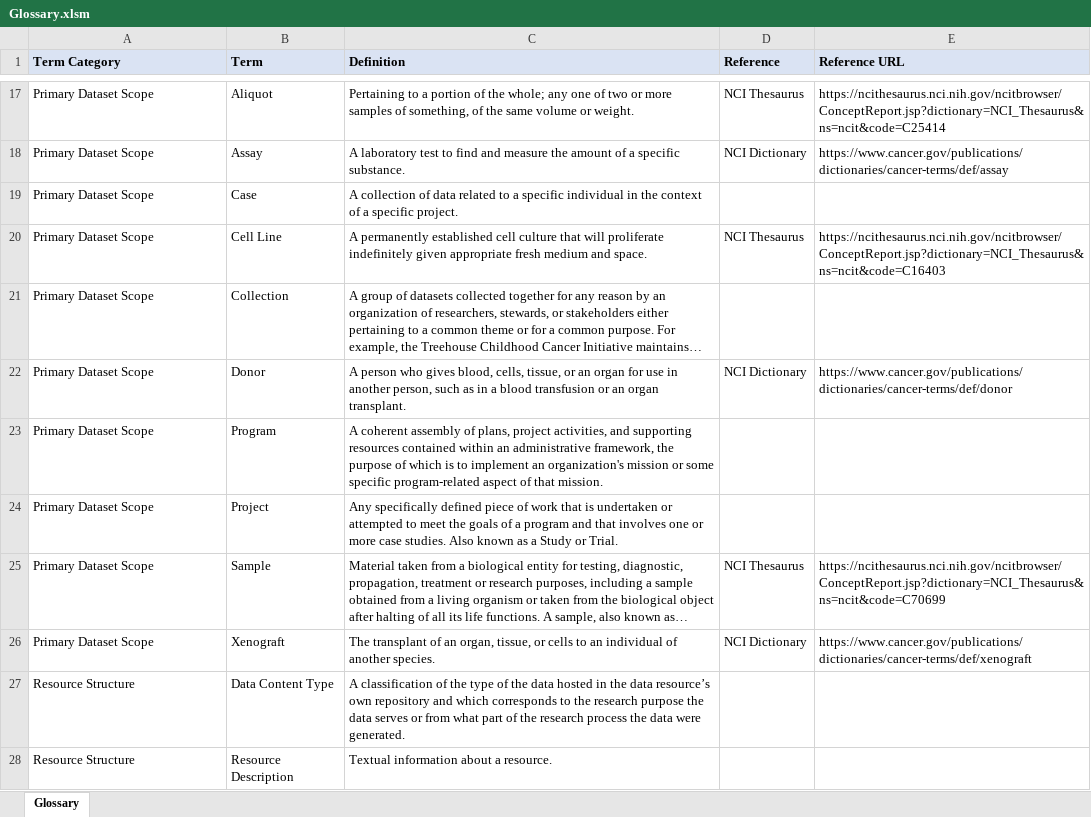
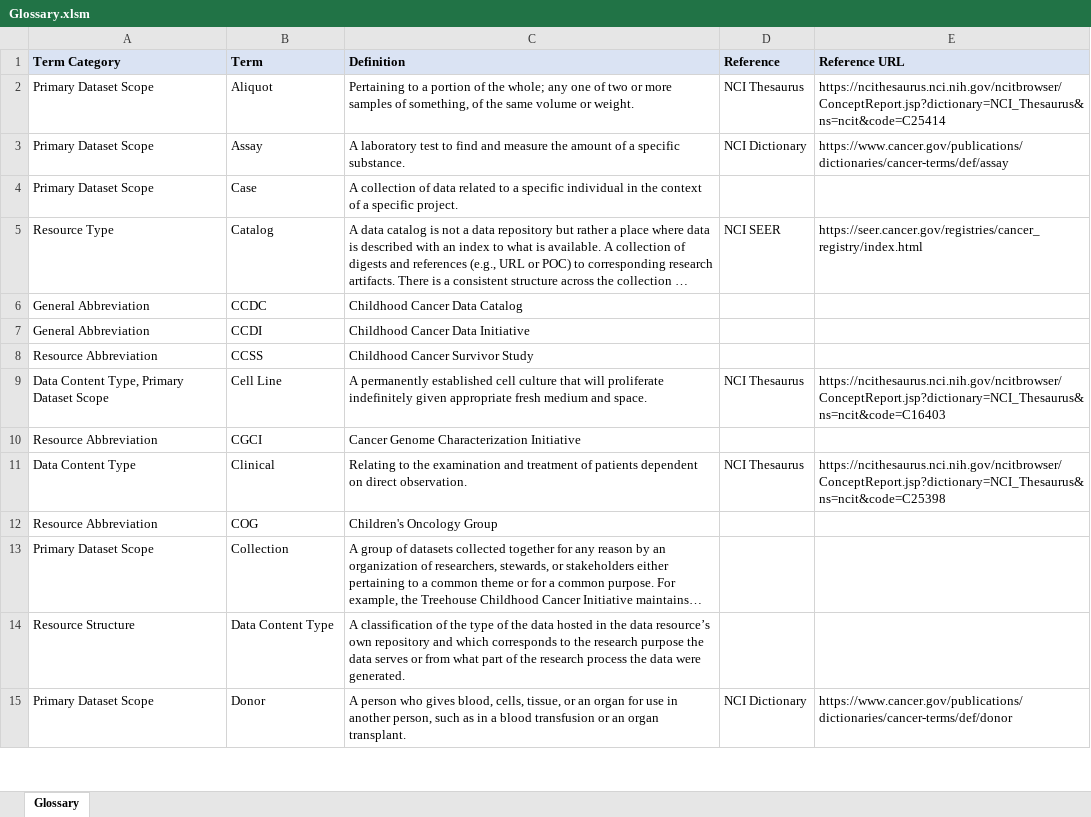
Before and after one commit to CBIIT/CCDC-ETL, an Excel workbook: data_files/Glossary.xlsm, sheet Glossary, drawn as a sheet; only a part is shown, gaps mark what is left out; long unchanged cells end in …; values as stored, in another font and other column widths than the file's, no borders; removed rows and columns are numbered as before the commit, all else as after; the diff covers the shown part only; the diff names each change by its address in the sheet, - before the commit and + after, or states it on an @@ line.

Commit message:
Fix PODCAT-390 issue: update data file to include updated glossary

```diff
--- a/data_files/Glossary.xlsm (sheet Glossary)
+++ b/data_files/Glossary.xlsm (sheet Glossary)
@@ row 34 moved to row 5: Resource Type @@
+row 6: General Abbreviation | CCDC | Childhood Cancer Data Catalog
+row 7: General Abbreviation | CCDI | Childhood Cancer Data Initiative
+row 8: Resource Abbreviation | CCSS | Childhood Cancer Survivor Study
-A9 (Term Category): Primary Dataset Scope
+A9 (Term Category): Data Content Type, Primary Dataset Scope
+row 10: Resource Abbreviation | CGCI | Cancer Genome Characterization Initiative
@@ row 3 moved to row 11: Data Content Type @@
+row 12: Resource Abbreviation | COG | Children's Oncology Group
@@ row 27 moved to row 14: Resource Structure @@
-row 23: Primary Dataset Scope | Program | A coherent assembly of plans, project activities, and supporting resources contained within an administrative framework, the purpose of which is to implement an organization's mission or some specific program-related aspect of that mission.
-row 24: Primary Dataset Scope | Project | Any specifically defined piece of work that is undertaken or attempted to meet the goals of a program and that involves one or more case studies. Also known as a Study or Trial.
@@ row 25 moved to row 44: Primary Dataset Scope @@
-row 26: Primary Dataset Scope | Xenograft | The transplant of an organ, tissue, or cells to an individual of another species. | NCI Dictionary | https://www.cancer.gov/publications/dictionaries/cancer-terms/def/xenograft
-row 28: Resource Structure | Resource Description | Textual information about a resource.
```
Also changed, not shown: 19 added rows, 17 removed rows, 8 moved rows and 3 edited cells elsewhere in this sheet.
